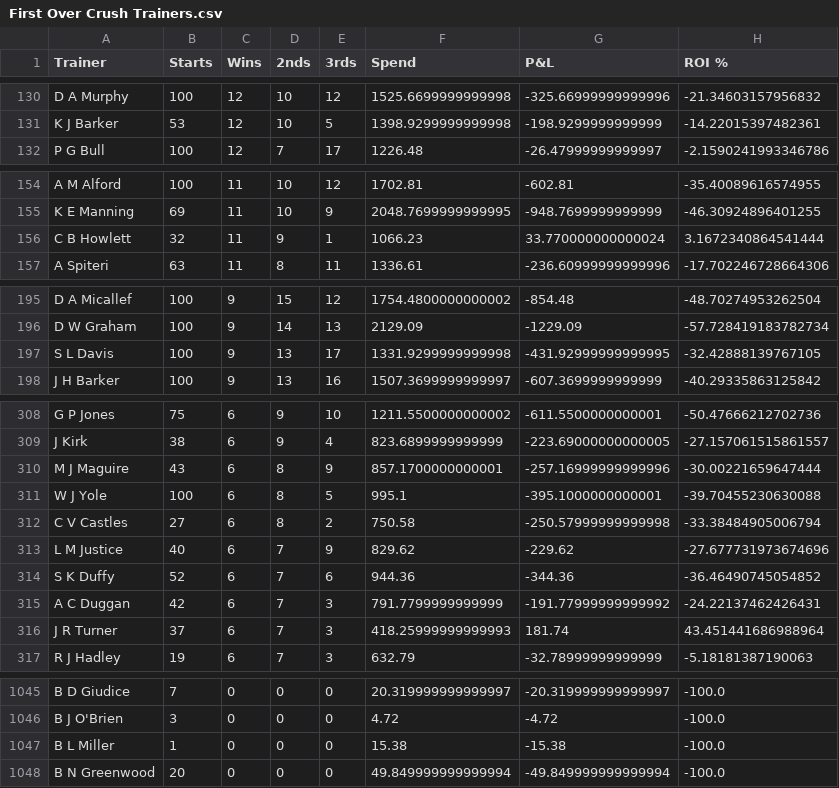
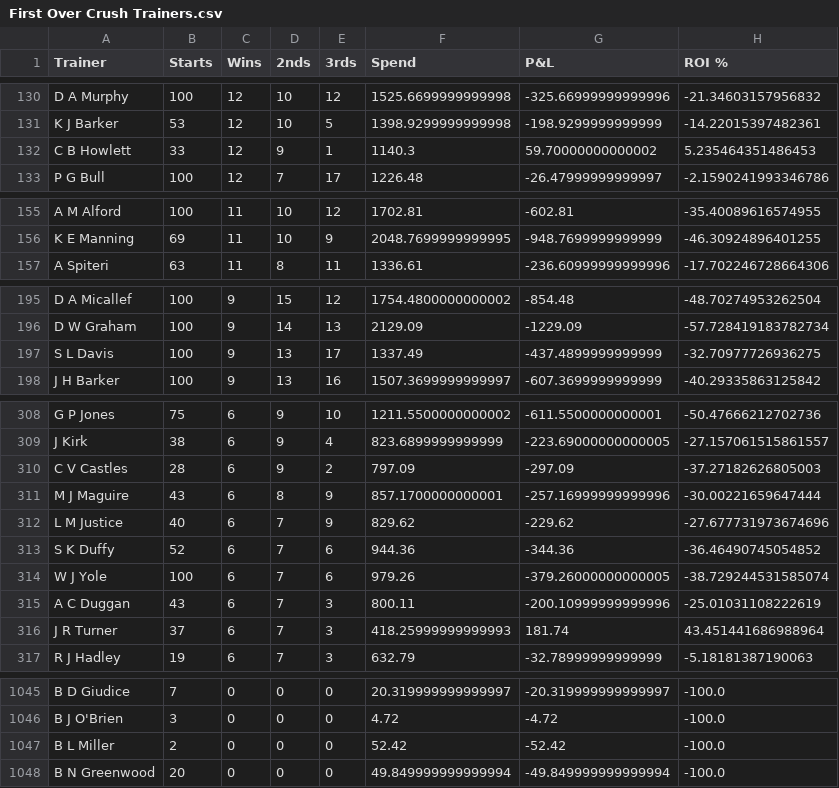
Before and after one commit to harnessapp/harness-csv-data, a CSV file: First Over Crush Trainers.csv, drawn as a sheet; only a part is shown, gaps mark what is left out.

```diff
--- a/First Over Crush Trainers.csv
+++ b/First Over Crush Trainers.csv
@@ -131,2 +131,3 @@ D A Murphy,100,12,10,12,1525.6699999999998,-325.66999999999996,-21.3460315795683
 K J Barker,53,12,10,5,1398.9299999999998,-198.9299999999999,-14.22015397482361
+C B Howlett,33,12,9,1,1140.3,59.70000000000002,5.235464351486453
 P G Bull,100,12,7,17,1226.48,-26.47999999999997,-2.1590241993346786
@@ -155,3 +156,2 @@ A M Alford,100,11,10,12,1702.81,-602.81,-35.40089616574955
 K E Manning,69,11,10,9,2048.7699999999995,-948.7699999999999,-46.30924896401255
-C B Howlett,32,11,9,1,1066.23,33.770000000000024,3.1672340864541444
 A Spiteri,63,11,8,11,1336.61,-236.60999999999996,-17.702246728664306
@@ -196,3 +196,3 @@ D A Micallef,100,9,15,12,1754.4800000000002,-854.48,-48.70274953262504
 D W Graham,100,9,14,13,2129.09,-1229.09,-57.728419183782734
-S L Davis,100,9,13,17,1331.9299999999998,-431.92999999999995,-32.42888139767105
+S L Davis,100,9,13,17,1337.49,-437.4899999999999,-32.70977726936275
 J H Barker,100,9,13,16,1507.3699999999997,-607.3699999999999,-40.29335863125842
@@ -309,8 +309,8 @@ G P Jones,75,6,9,10,1211.5500000000002,-611.5500000000001,-50.47666212702736
 J Kirk,38,6,9,4,823.6899999999999,-223.69000000000005,-27.157061515861557
+C V Castles,28,6,9,2,797.09,-297.09,-37.27182626805003
 M J Maguire,43,6,8,9,857.1700000000001,-257.16999999999996,-30.00221659647444
-W J Yole,100,6,8,5,995.1,-395.1000000000001,-39.70455230630088
-C V Castles,27,6,8,2,750.58,-250.57999999999998,-33.38484905006794
 L M Justice,40,6,7,9,829.62,-229.62,-27.677731973674696
 S K Duffy,52,6,7,6,944.36,-344.36,-36.46490745054852
-A C Duggan,42,6,7,3,791.7799999999999,-191.77999999999992,-24.22137462426431
+W J Yole,100,6,7,6,979.26,-379.26000000000005,-38.729244531585074
+A C Duggan,43,6,7,3,800.11,-200.10999999999996,-25.01031108222619
 J R Turner,37,6,7,3,418.25999999999993,181.74,43.451441686988964
@@ -1046,3 +1046,3 @@ B D Giudice,7,0,0,0,20.319999999999997,-20.319999999999997,-100.0
 B J O'Brien,3,0,0,0,4.72,-4.72,-100.0
-B L Miller,1,0,0,0,15.38,-15.38,-100.0
+B L Miller,2,0,0,0,52.42,-52.42,-100.0
 B N Greenwood,20,0,0,0,49.849999999999994,-49.849999999999994,-100.0
```
Also changed, not shown: First Over Crush Drivers.csv, Lead Drivers.csv, 4 other files.
